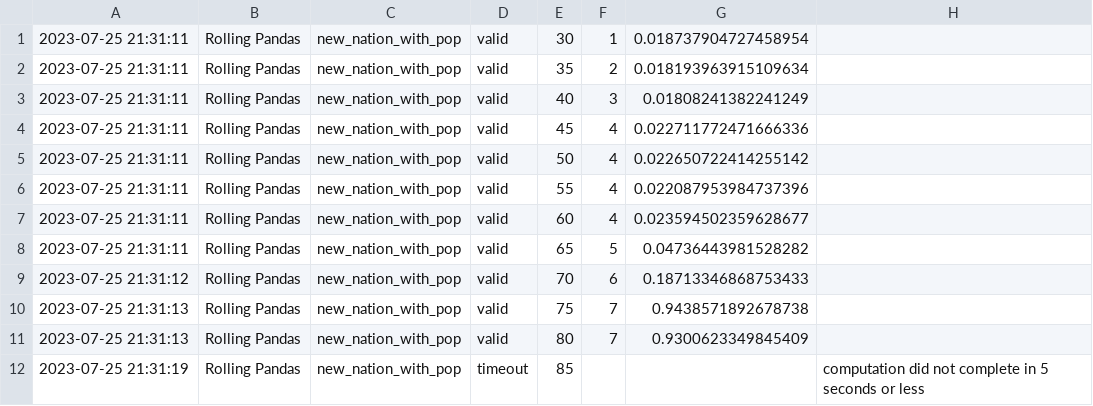
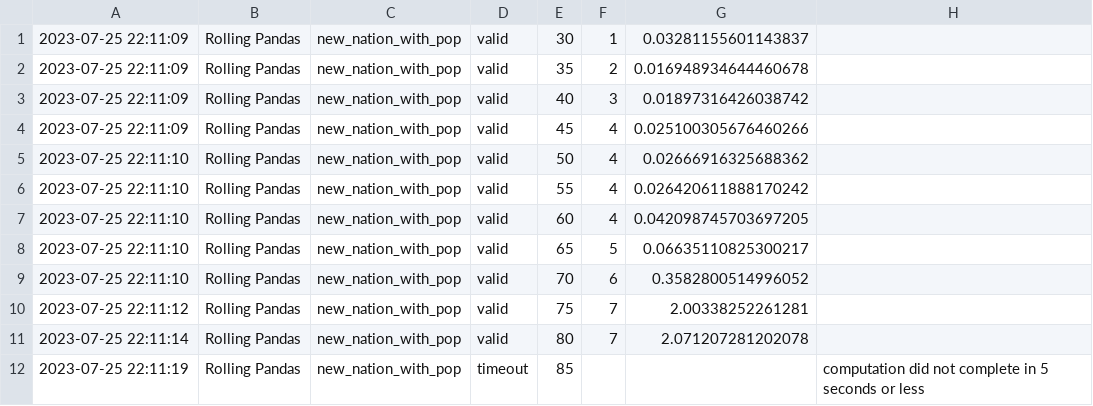
Before and after one commit to RandomGuyOg/PythonCodingChallenge, a CSV file: results_log.csv, drawn as a sheet.

Commit message:
Automated evaluation results.

```diff
--- a/results_log.csv
+++ b/results_log.csv
@@ -1,12 +1,12 @@
-2023-07-25 21:31:11,Rolling Pandas,new_nation_with_pop,valid,30,1,0.018737904727458954
-2023-07-25 21:31:11,Rolling Pandas,new_nation_with_pop,valid,35,2,0.018193963915109634
-2023-07-25 21:31:11,Rolling Pandas,new_nation_with_pop,valid,40,3,0.01808241382241249
-2023-07-25 21:31:11,Rolling Pandas,new_nation_with_pop,valid,45,4,0.022711772471666336
-2023-07-25 21:31:11,Rolling Pandas,new_nation_with_pop,valid,50,4,0.022650722414255142
-2023-07-25 21:31:11,Rolling Pandas,new_nation_with_pop,valid,55,4,0.022087953984737396
-2023-07-25 21:31:11,Rolling Pandas,new_nation_with_pop,valid,60,4,0.023594502359628677
-2023-07-25 21:31:11,Rolling Pandas,new_nation_with_pop,valid,65,5,0.04736443981528282
-2023-07-25 21:31:12,Rolling Pandas,new_nation_with_pop,valid,70,6,0.18713346868753433
-2023-07-25 21:31:13,Rolling Pandas,new_nation_with_pop,valid,75,7,0.9438571892678738
-2023-07-25 21:31:13,Rolling Pandas,new_nation_with_pop,valid,80,7,0.9300623349845409
-2023-07-25 21:31:19,Rolling Pandas,new_nation_with_pop,timeout,85,,,computation did not complete in 5 seconds or less
+2023-07-25 22:11:09,Rolling Pandas,new_nation_with_pop,valid,30,1,0.03281155601143837
+2023-07-25 22:11:09,Rolling Pandas,new_nation_with_pop,valid,35,2,0.016948934644460678
+2023-07-25 22:11:09,Rolling Pandas,new_nation_with_pop,valid,40,3,0.01897316426038742
+2023-07-25 22:11:09,Rolling Pandas,new_nation_with_pop,valid,45,4,0.025100305676460266
+2023-07-25 22:11:10,Rolling Pandas,new_nation_with_pop,valid,50,4,0.02666916325688362
+2023-07-25 22:11:10,Rolling Pandas,new_nation_with_pop,valid,55,4,0.026420611888170242
+2023-07-25 22:11:10,Rolling Pandas,new_nation_with_pop,valid,60,4,0.042098745703697205
+2023-07-25 22:11:10,Rolling Pandas,new_nation_with_pop,valid,65,5,0.06635110825300217
+2023-07-25 22:11:10,Rolling Pandas,new_nation_with_pop,valid,70,6,0.3582800514996052
+2023-07-25 22:11:12,Rolling Pandas,new_nation_with_pop,valid,75,7,2.00338252261281
+2023-07-25 22:11:14,Rolling Pandas,new_nation_with_pop,valid,80,7,2.071207281202078
+2023-07-25 22:11:19,Rolling Pandas,new_nation_with_pop,timeout,85,,,computation did not complete in 5 seconds or less
```
